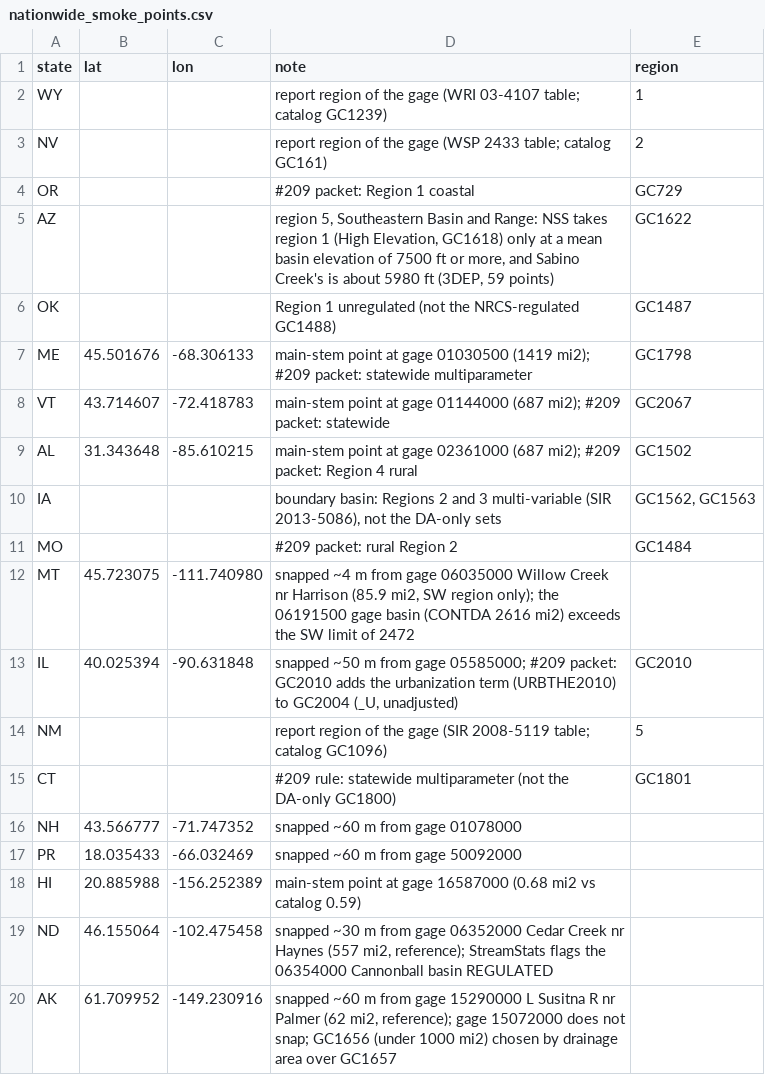
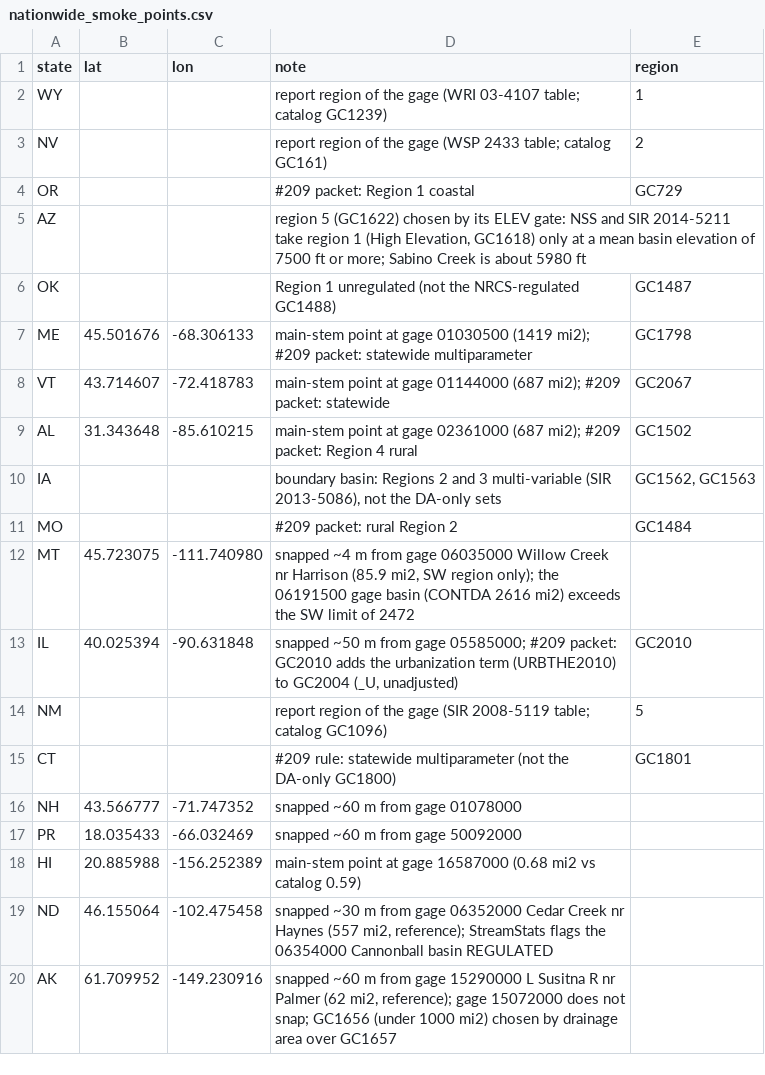
Before and after one commit to pinhead001/flowfreq, a CSV file: tools/nationwide_smoke_points.csv, drawn as a sheet.

```diff
--- a/tools/nationwide_smoke_points.csv
+++ b/tools/nationwide_smoke_points.csv
@@ -4,3 +4,3 @@ NV,,,report region of the gage (WSP 2433 table; catalog GC161),2
 OR,,,#209 packet: Region 1 coastal,GC729
-AZ,,,"region 5, Southeastern Basin and Range: NSS takes region 1 (High Elevation, GC1618) only at a mean basin elevation of 7500 ft or more, and Sabino Creek's is about 5980 ft (3DEP, 59 points)",GC1622
+AZ,,,"region 5 (GC1622) chosen by its ELEV gate: NSS and SIR 2014-5211 take region 1 (High Elevation, GC1618) only at a mean basin elevation of 7500 ft or more; Sabino Creek is about 5980 ft",
 OK,,,"Region 1 unregulated (not the NRCS-regulated GC1488)",GC1487
```
Also changed, not shown: 6 other files.
